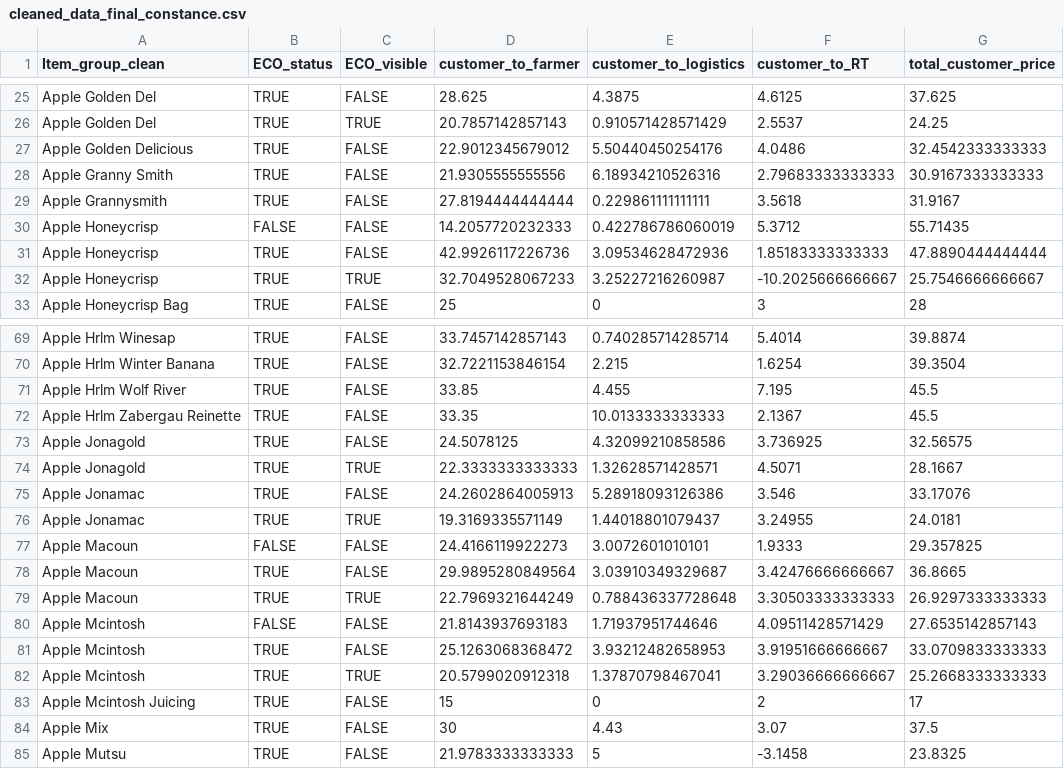
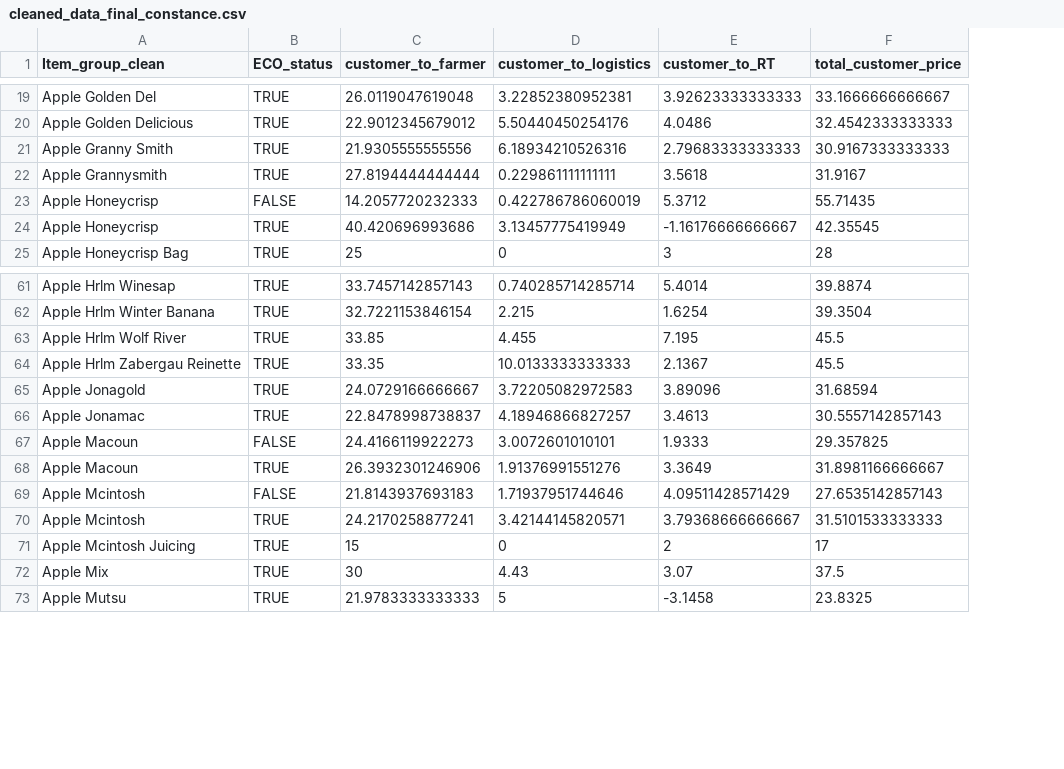
Before and after one commit to cdelannoy/sourcingboston, a CSV file: data/redtomato/output/cleaned_data_final_constance.csv, drawn as a sheet; only a part is shown, gaps mark what is left out; removed rows and columns are numbered as before the commit, all else as after; the diff covers the shown part only; the diff names each change by its address in the sheet, - before the commit and + after, or states it on an @@ line.

```diff
--- a/data/redtomato/output/cleaned_data_final_constance.csv
+++ b/data/redtomato/output/cleaned_data_final_constance.csv
-column C (ECO_visible), row 25: FALSE; rows 27-31: all FALSE; row 33: FALSE; rows 69-73: all FALSE; row 75: FALSE; rows 77-78: FALSE | FALSE; rows 80-81: FALSE | FALSE; rows 83-85: all FALSE
-C19 (customer_to_farmer): 28.625
+C19 (customer_to_farmer): 26.0119047619048
-D19 (customer_to_logistics): 4.3875
+D19 (customer_to_logistics): 3.22852380952381
-E19 (customer_to_RT): 4.6125
+E19 (customer_to_RT): 3.92623333333333
-F19 (total_customer_price): 37.625
+F19 (total_customer_price): 33.1666666666667
-row 26: Apple Golden Del | TRUE | TRUE | 20.7857142857143 | 0.910571428571429 | 2.5537 | 24.25
-C24 (customer_to_farmer): 42.9926117226736
+C24 (customer_to_farmer): 40.420696993686
-D24 (customer_to_logistics): 3.09534628472936
+D24 (customer_to_logistics): 3.13457775419949
-E24 (customer_to_RT): 1.85183333333333
+E24 (customer_to_RT): -1.16176666666667
-F24 (total_customer_price): 47.8890444444444
+F24 (total_customer_price): 42.35545
-row 32: Apple Honeycrisp | TRUE | TRUE | 32.7049528067233 | 3.25227216260987 | -10.2025666666667 | 25.7546666666667
-C65 (customer_to_farmer): 24.5078125
+C65 (customer_to_farmer): 24.0729166666667
-D65 (customer_to_logistics): 4.32099210858586
+D65 (customer_to_logistics): 3.72205082972583
-E65 (customer_to_RT): 3.736925
+E65 (customer_to_RT): 3.89096
-F65 (total_customer_price): 32.56575
+F65 (total_customer_price): 31.68594
-row 74: Apple Jonagold | TRUE | TRUE | 22.3333333333333 | 1.32628571428571 | 4.5071 | 28.1667
-C66 (customer_to_farmer): 24.2602864005913
+C66 (customer_to_farmer): 22.8478998738837
-D66 (customer_to_logistics): 5.28918093126386
+D66 (customer_to_logistics): 4.18946866827257
-E66 (customer_to_RT): 3.546
+E66 (customer_to_RT): 3.4613
-F66 (total_customer_price): 33.17076
+F66 (total_customer_price): 30.5557142857143
-row 76: Apple Jonamac | TRUE | TRUE | 19.3169335571149 | 1.44018801079437 | 3.24955 | 24.0181
-C68 (customer_to_farmer): 29.9895280849564
+C68 (customer_to_farmer): 26.3932301246906
-D68 (customer_to_logistics): 3.03910349329687
+D68 (customer_to_logistics): 1.91376991551276
-E68 (customer_to_RT): 3.42476666666667
+E68 (customer_to_RT): 3.3649
-F68 (total_customer_price): 36.8665
+F68 (total_customer_price): 31.8981166666667
-row 79: Apple Macoun | TRUE | TRUE | 22.7969321644249 | 0.788436337728648 | 3.30503333333333 | 26.9297333333333
-C70 (customer_to_farmer): 25.1263068368472
+C70 (customer_to_farmer): 24.2170258877241
-D70 (customer_to_logistics): 3.93212482658953
+D70 (customer_to_logistics): 3.42144145820571
-E70 (customer_to_RT): 3.91951666666667
+E70 (customer_to_RT): 3.79368666666667
-F70 (total_customer_price): 33.0709833333333
+F70 (total_customer_price): 31.5101533333333
-row 82: Apple Mcintosh | TRUE | TRUE | 20.5799020912318 | 1.37870798467041 | 3.29036666666667 | 25.2668333333333
```
Also changed, not shown: 8 removed rows and 32 edited cells elsewhere in this file, 1 other file.
